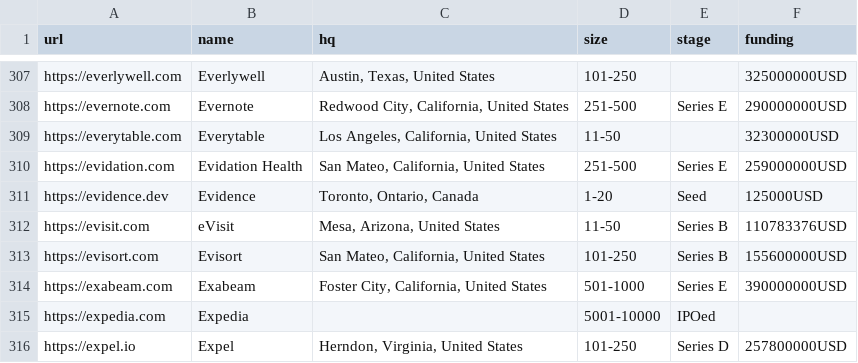
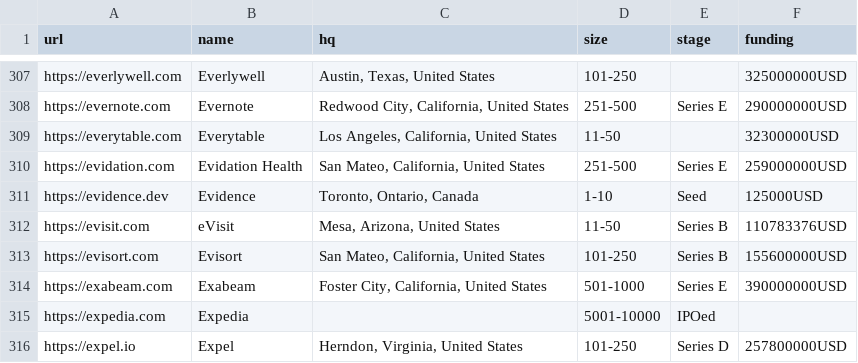
Before and after one commit to jobsort/jobsort, a CSV file: companies.csv, drawn as a sheet; only a part is shown, gaps mark what is left out.

Commit message:
Fix size for Evidence startup

```diff
--- a/companies.csv
+++ b/companies.csv
@@ -310,3 +310,3 @@ https://everytable.com,Everytable,"Los Angeles, California, United States",11-50
 https://evidation.com,Evidation Health,"San Mateo, California, United States",251-500,Series E,259000000USD
-https://evidence.dev,Evidence,"Toronto, Ontario, Canada",1-20,Seed,125000USD
+https://evidence.dev,Evidence,"Toronto, Ontario, Canada",1-10,Seed,125000USD
 https://evisit.com,eVisit,"Mesa, Arizona, United States",11-50,Series B,110783376USD
```
